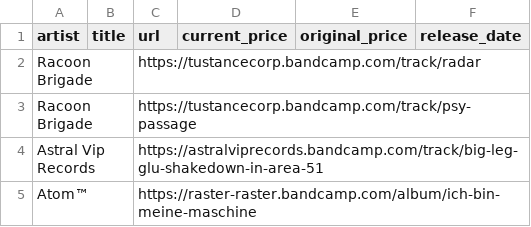
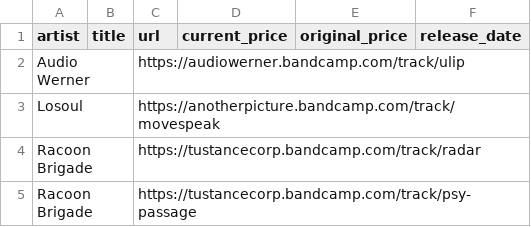
Before and after one commit to pibouill/better_bandcamp_wish_list, a CSV file: wishlist.csv, drawn as a sheet; only a part is shown; the shorter side is filled out with more unchanged rows; the diff names each change by its address in the sheet, - before the commit and + after, or states it on an @@ line.

```diff
--- a/wishlist.csv
+++ b/wishlist.csv
+row 2: Audio Werner |  | https://audiowerner.bandcamp.com/track/ulip
+row 3: Losoul |  | https://anotherpicture.bandcamp.com/track/movespeak
```
Also changed, not shown: 2 other files.
